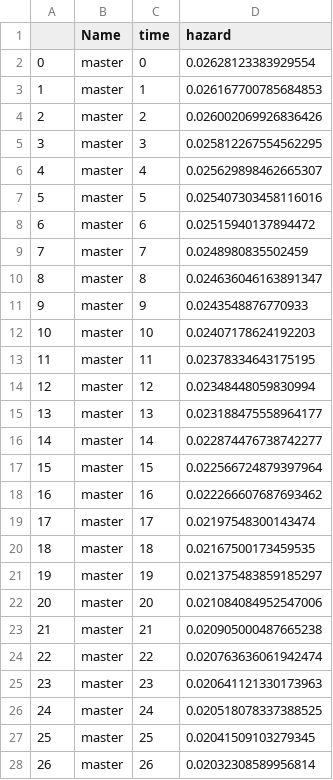
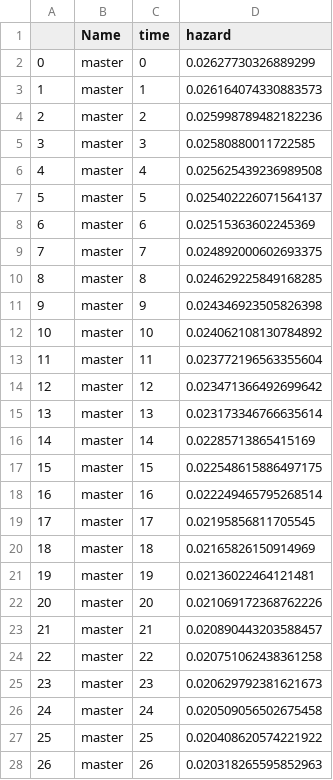
Before and after one commit to lmcluskie/dash-cricket, a CSV file: data/hazOverall.csv, drawn as a sheet; only a part is shown; the diff covers the shown part only.

```diff
--- a/data/hazOverall.csv
+++ b/data/hazOverall.csv
@@ -1,28 +1,28 @@
 ,Name,time,hazard
-0,master,0,0.02628123383929554
-1,master,1,0.026167700785684853
-2,master,2,0.026002069926836426
-3,master,3,0.025812267554562295
-4,master,4,0.025629898462665307
-5,master,5,0.025407303458116016
-6,master,6,0.02515940137894472
-7,master,7,0.0248980835502459
-8,master,8,0.024636046163891347
-9,master,9,0.0243548876770933
-10,master,10,0.02407178624192203
-11,master,11,0.02378334643175195
-12,master,12,0.02348448059830994
-13,master,13,0.023188475558964177
-14,master,14,0.022874476738742277
-15,master,15,0.022566724879397964
-16,master,16,0.022266607687693462
-17,master,17,0.02197548300143474
-18,master,18,0.02167500173459535
-19,master,19,0.021375483859185297
-20,master,20,0.021084084952547006
-21,master,21,0.020905000487665238
-22,master,22,0.020763636061942474
-23,master,23,0.020641121330173963
-24,master,24,0.020518078337388525
-25,master,25,0.02041509103279345
-26,master,26,0.02032308589956814
+0,master,0,0.02627730326889299
+1,master,1,0.026164074330883573
+2,master,2,0.025998789482182236
+3,master,3,0.02580880011722585
+4,master,4,0.025625439236989508
+5,master,5,0.025402226071564137
+6,master,6,0.02515363602245369
+7,master,7,0.024892000602693375
+8,master,8,0.024629225849168285
+9,master,9,0.024346923505826398
+10,master,10,0.024062108130784892
+11,master,11,0.023772196563355604
+12,master,12,0.023471366492699642
+13,master,13,0.023173346766635614
+14,master,14,0.02285713865415169
+15,master,15,0.022548615886497175
+16,master,16,0.022249465795268514
+17,master,17,0.02195856811705545
+18,master,18,0.02165826150914969
+19,master,19,0.02136022464121481
+20,master,20,0.021069172368762226
+21,master,21,0.020890443203588457
+22,master,22,0.020751062438361258
+23,master,23,0.020629792381621673
+24,master,24,0.020509056502675458
+25,master,25,0.020408620574221922
+26,master,26,0.020318265595852963
```
Also changed, not shown: 94 edited cells elsewhere in this file, data/hazMaster.csv, data/kmOverall.csv, 5 other files.
